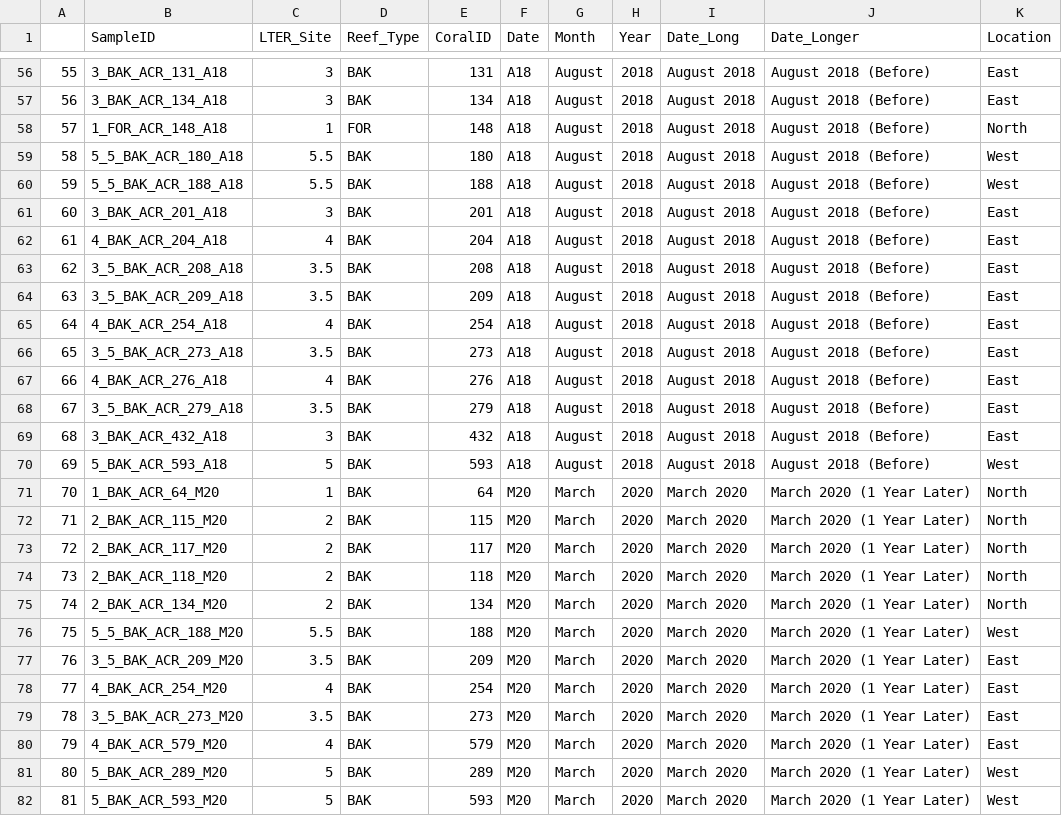
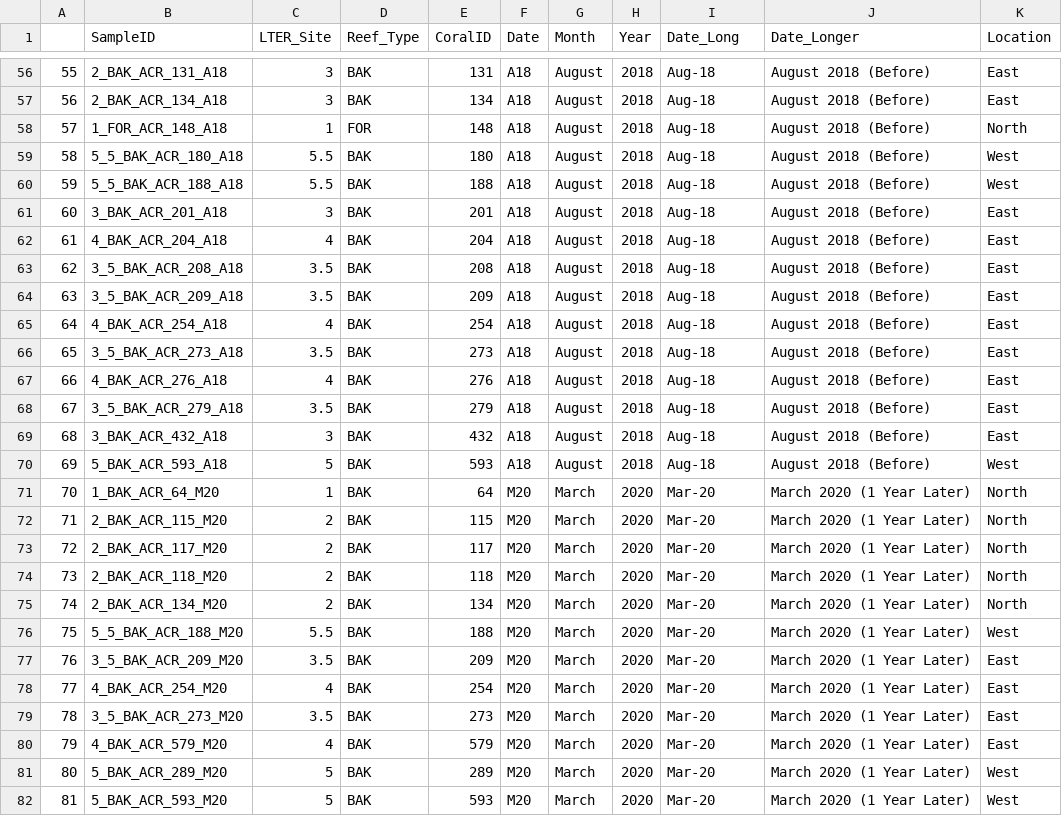
Before and after one commit to pattonsunni/apicomplexan, a CSV file: Output files/metadata.csv, drawn as a sheet; only a part is shown, gaps mark what is left out; the diff covers the shown part only.

```diff
--- a/Output files/metadata.csv
+++ b/Output files/metadata.csv
@@ -56,27 +56,27 @@
-"55","3_BAK_ACR_131_A18","3","BAK","131","A18","August","2018","August 2018","August 2018 (Before)","East"
-"56","3_BAK_ACR_134_A18","3","BAK","134","A18","August","2018","August 2018","August 2018 (Before)","East"
-"57","1_FOR_ACR_148_A18","1","FOR","148","A18","August","2018","August 2018","August 2018 (Before)","North"
-"58","5_5_BAK_ACR_180_A18","5.5","BAK","180","A18","August","2018","August 2018","August 2018 (Before)","West"
-"59","5_5_BAK_ACR_188_A18","5.5","BAK","188","A18","August","2018","August 2018","August 2018 (Before)","West"
-"60","3_BAK_ACR_201_A18","3","BAK","201","A18","August","2018","August 2018","August 2018 (Before)","East"
-"61","4_BAK_ACR_204_A18","4","BAK","204","A18","August","2018","August 2018","August 2018 (Before)","East"
-"62","3_5_BAK_ACR_208_A18","3.5","BAK","208","A18","August","2018","August 2018","August 2018 (Before)","East"
-"63","3_5_BAK_ACR_209_A18","3.5","BAK","209","A18","August","2018","August 2018","August 2018 (Before)","East"
-"64","4_BAK_ACR_254_A18","4","BAK","254","A18","August","2018","August 2018","August 2018 (Before)","East"
-"65","3_5_BAK_ACR_273_A18","3.5","BAK","273","A18","August","2018","August 2018","August 2018 (Before)","East"
-"66","4_BAK_ACR_276_A18","4","BAK","276","A18","August","2018","August 2018","August 2018 (Before)","East"
-"67","3_5_BAK_ACR_279_A18","3.5","BAK","279","A18","August","2018","August 2018","August 2018 (Before)","East"
-"68","3_BAK_ACR_432_A18","3","BAK","432","A18","August","2018","August 2018","August 2018 (Before)","East"
-"69","5_BAK_ACR_593_A18","5","BAK","593","A18","August","2018","August 2018","August 2018 (Before)","West"
-"70","1_BAK_ACR_64_M20","1","BAK","64","M20","March","2020","March 2020","March 2020 (1 Year Later)","North"
-"71","2_BAK_ACR_115_M20","2","BAK","115","M20","March","2020","March 2020","March 2020 (1 Year Later)","North"
-"72","2_BAK_ACR_117_M20","2","BAK","117","M20","March","2020","March 2020","March 2020 (1 Year Later)","North"
-"73","2_BAK_ACR_118_M20","2","BAK","118","M20","March","2020","March 2020","March 2020 (1 Year Later)","North"
-"74","2_BAK_ACR_134_M20","2","BAK","134","M20","March","2020","March 2020","March 2020 (1 Year Later)","North"
-"75","5_5_BAK_ACR_188_M20","5.5","BAK","188","M20","March","2020","March 2020","March 2020 (1 Year Later)","West"
-"76","3_5_BAK_ACR_209_M20","3.5","BAK","209","M20","March","2020","March 2020","March 2020 (1 Year Later)","East"
-"77","4_BAK_ACR_254_M20","4","BAK","254","M20","March","2020","March 2020","March 2020 (1 Year Later)","East"
-"78","3_5_BAK_ACR_273_M20","3.5","BAK","273","M20","March","2020","March 2020","March 2020 (1 Year Later)","East"
-"79","4_BAK_ACR_579_M20","4","BAK","579","M20","March","2020","March 2020","March 2020 (1 Year Later)","East"
-"80","5_BAK_ACR_289_M20","5","BAK","289","M20","March","2020","March 2020","March 2020 (1 Year Later)","West"
-"81","5_BAK_ACR_593_M20","5","BAK","593","M20","March","2020","March 2020","March 2020 (1 Year Later)","West"
+55,2_BAK_ACR_131_A18,3,BAK,131,A18,August,2018,Aug-18,August 2018 (Before),East
+56,2_BAK_ACR_134_A18,3,BAK,134,A18,August,2018,Aug-18,August 2018 (Before),East
+57,1_FOR_ACR_148_A18,1,FOR,148,A18,August,2018,Aug-18,August 2018 (Before),North
+58,5_5_BAK_ACR_180_A18,5.5,BAK,180,A18,August,2018,Aug-18,August 2018 (Before),West
+59,5_5_BAK_ACR_188_A18,5.5,BAK,188,A18,August,2018,Aug-18,August 2018 (Before),West
+60,3_BAK_ACR_201_A18,3,BAK,201,A18,August,2018,Aug-18,August 2018 (Before),East
+61,4_BAK_ACR_204_A18,4,BAK,204,A18,August,2018,Aug-18,August 2018 (Before),East
+62,3_5_BAK_ACR_208_A18,3.5,BAK,208,A18,August,2018,Aug-18,August 2018 (Before),East
+63,3_5_BAK_ACR_209_A18,3.5,BAK,209,A18,August,2018,Aug-18,August 2018 (Before),East
+64,4_BAK_ACR_254_A18,4,BAK,254,A18,August,2018,Aug-18,August 2018 (Before),East
+65,3_5_BAK_ACR_273_A18,3.5,BAK,273,A18,August,2018,Aug-18,August 2018 (Before),East
+66,4_BAK_ACR_276_A18,4,BAK,276,A18,August,2018,Aug-18,August 2018 (Before),East
+67,3_5_BAK_ACR_279_A18,3.5,BAK,279,A18,August,2018,Aug-18,August 2018 (Before),East
+68,3_BAK_ACR_432_A18,3,BAK,432,A18,August,2018,Aug-18,August 2018 (Before),East
+69,5_BAK_ACR_593_A18,5,BAK,593,A18,August,2018,Aug-18,August 2018 (Before),West
+70,1_BAK_ACR_64_M20,1,BAK,64,M20,March,2020,Mar-20,March 2020 (1 Year Later),North
+71,2_BAK_ACR_115_M20,2,BAK,115,M20,March,2020,Mar-20,March 2020 (1 Year Later),North
+72,2_BAK_ACR_117_M20,2,BAK,117,M20,March,2020,Mar-20,March 2020 (1 Year Later),North
+73,2_BAK_ACR_118_M20,2,BAK,118,M20,March,2020,Mar-20,March 2020 (1 Year Later),North
+74,2_BAK_ACR_134_M20,2,BAK,134,M20,March,2020,Mar-20,March 2020 (1 Year Later),North
+75,5_5_BAK_ACR_188_M20,5.5,BAK,188,M20,March,2020,Mar-20,March 2020 (1 Year Later),West
+76,3_5_BAK_ACR_209_M20,3.5,BAK,209,M20,March,2020,Mar-20,March 2020 (1 Year Later),East
+77,4_BAK_ACR_254_M20,4,BAK,254,M20,March,2020,Mar-20,March 2020 (1 Year Later),East
+78,3_5_BAK_ACR_273_M20,3.5,BAK,273,M20,March,2020,Mar-20,March 2020 (1 Year Later),East
+79,4_BAK_ACR_579_M20,4,BAK,579,M20,March,2020,Mar-20,March 2020 (1 Year Later),East
+80,5_BAK_ACR_289_M20,5,BAK,289,M20,March,2020,Mar-20,March 2020 (1 Year Later),West
+81,5_BAK_ACR_593_M20,5,BAK,593,M20,March,2020,Mar-20,March 2020 (1 Year Later),West
```
Also changed, not shown: 58 edited cells elsewhere in this file, Output files/alphaDiv.csv, 2 other files.
